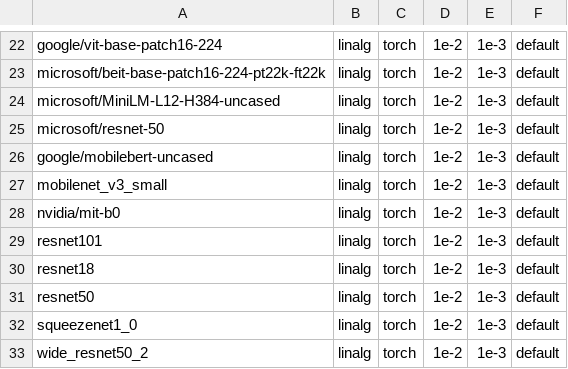
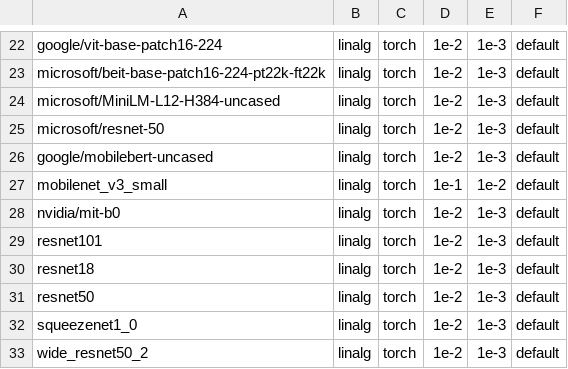
Before and after one commit to nod-ai/SHARK-Studio, a CSV file: tank/all_models.csv, drawn as a sheet; only a part is shown, gaps mark what is left out.

Commit message:
Update test_models.py

```diff
--- a/tank/all_models.csv
+++ b/tank/all_models.csv
@@ -26,3 +26,3 @@ microsoft/resnet-50,linalg,torch,1e-2,1e-3,default
 google/mobilebert-uncased,linalg,torch,1e-2,1e-3,default
-mobilenet_v3_small,linalg,torch,1e-2,1e-3,default
+mobilenet_v3_small,linalg,torch,1e-1,1e-2,default
 nvidia/mit-b0,linalg,torch,1e-2,1e-3,default
```
Also changed, not shown: 1 other file.
